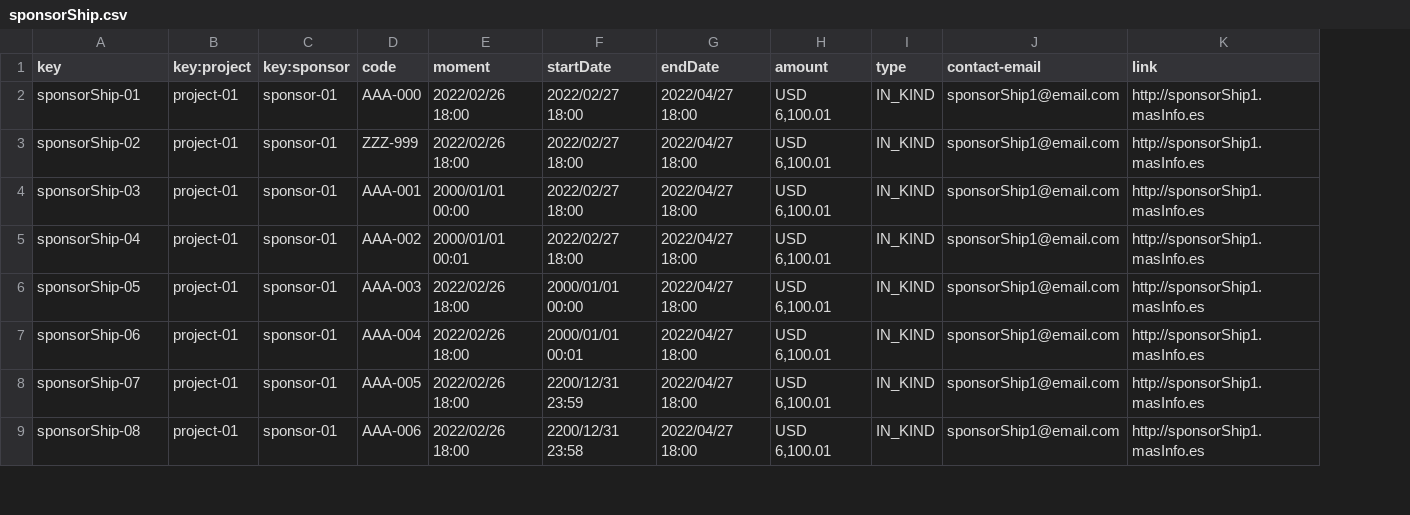
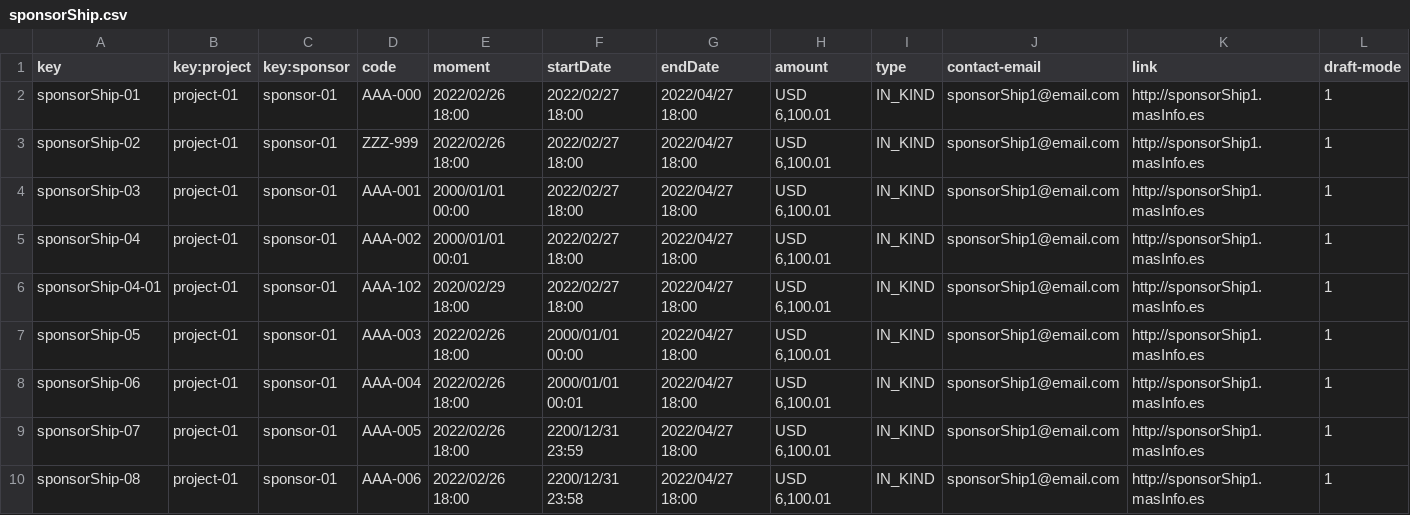
Before and after one commit to pabpergas/DP2, a CSV file: src/main/webapp/WEB-INF/resources/sample-data/sponsorShip.csv, drawn as a sheet; only a part is shown; addresses are those after the commit; the diff covers the shown part only; the diff names each change by its address in the sheet, - before the commit and + after, or states it on an @@ line.

```diff
--- a/src/main/webapp/WEB-INF/resources/sample-data/sponsorShip.csv
+++ b/src/main/webapp/WEB-INF/resources/sample-data/sponsorShip.csv
+column L (draft-mode), rows 2-5: all 1; rows 7-10: all 1
+row 6: sponsorShip-04-01 | project-01 | sponsor-01 | AAA-102 | 2020/02/29 18:00 | 2022/02/27 18:00 | 2022/04/27 18:00 | USD 6,100.01 | IN_KIND | sponsorShip1@email.com | http://sponsorShip1.masInfo.es | 1
```
Also changed, not shown: 6 added rows and 4 edited cells elsewhere in this file, src/main/webapp/WEB-INF/resources/sample-data/banner.csv, src/main/webapp/WEB-INF/resources/sample-data/invoice.csv.
